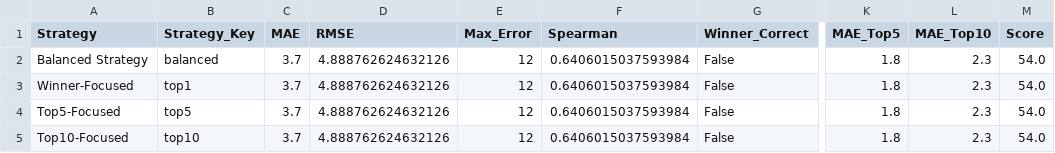
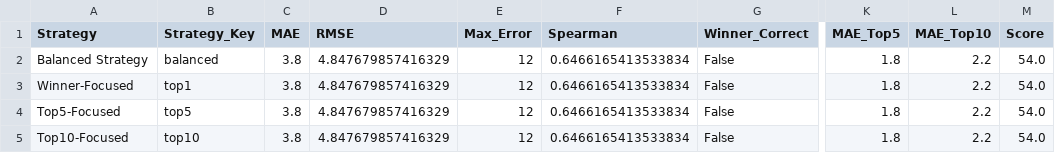
Before and after one commit to dataSciF/6105DataSci, a CSV file: data/strategy_summary.csv, drawn as a sheet; only a part is shown, gaps mark what is left out; the diff names each change by its address in the sheet, - before the commit and + after, or states it on an @@ line.

```diff
--- a/data/strategy_summary.csv
+++ b/data/strategy_summary.csv
-C2:C5 (MAE): 3.7
+C2:C5 (MAE): 3.8
-D2:D5 (RMSE): 4.888762624632126
+D2:D5 (RMSE): 4.847679857416329
-F2:F5 (Spearman): 0.6406015037593984
+F2:F5 (Spearman): 0.6466165413533834
-L2:L5 (MAE_Top10): 2.3
+L2:L5 (MAE_Top10): 2.2
```
Also changed, not shown: data/historical_predictions/all_historical_predictions.csv, data/qatar_prediction_comparison.csv, 4 other files.
